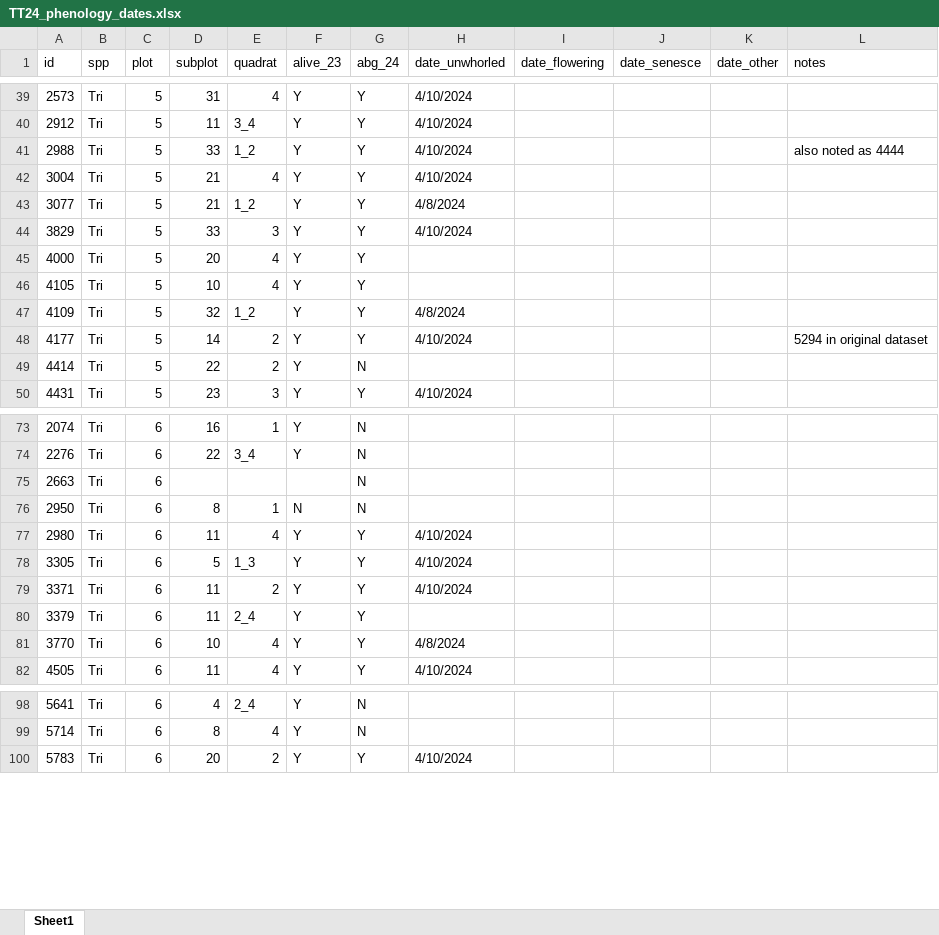
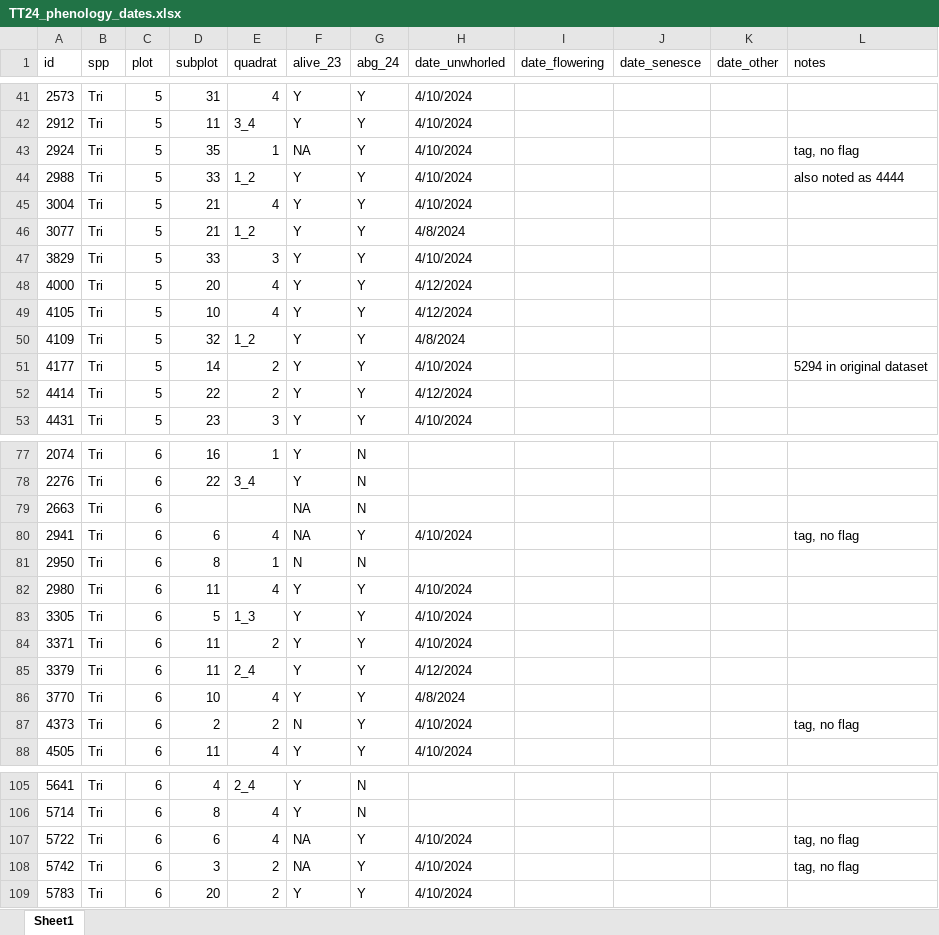
Before and after one commit to eaperkowski/2024_TT_phys, an Excel workbook: data/TT24_phenology_dates.xlsx, sheet Sheet1, drawn as a sheet; only a part is shown, gaps mark what is left out; values as stored, in another font and other column widths than the file's, no cell formats; table styles not drawn; addresses are those after the commit; the diff covers the shown part only; the diff names each change by its address in the sheet, - before the commit and + after, or states it on an @@ line.

```diff
--- a/data/TT24_phenology_dates.xlsx (sheet Sheet1)
+++ b/data/TT24_phenology_dates.xlsx (sheet Sheet1)
+row 43: 2924 | Tri | 5 | 35 | 1 | NA | Y | 4/10/2024 |  |  |  | tag, no flag
-H48:H49 (date_unwhorled): (empty)
+H48:H49 (date_unwhorled): 4/12/2024
-G52 (abg_24): N
+G52 (abg_24): Y
-H52 (date_unwhorled): (empty)
+H52 (date_unwhorled): 4/12/2024
-F79 (alive_23): (empty)
+F79 (alive_23): NA
+row 80: 2941 | Tri | 6 | 6 | 4 | NA | Y | 4/10/2024 |  |  |  | tag, no flag
-H85 (date_unwhorled): (empty)
+H85 (date_unwhorled): 4/12/2024
+row 87: 4373 | Tri | 6 | 2 | 2 | N | Y | 4/10/2024 |  |  |  | tag, no flag
+row 107: 5722 | Tri | 6 | 6 | 4 | NA | Y | 4/10/2024 |  |  |  | tag, no flag
+row 108: 5742 | Tri | 6 | 3 | 2 | NA | Y | 4/10/2024 |  |  |  | tag, no flag
```
Also changed, not shown: 4 added rows and 9 edited cells elsewhere in this sheet, cell formats, 11 other files.
